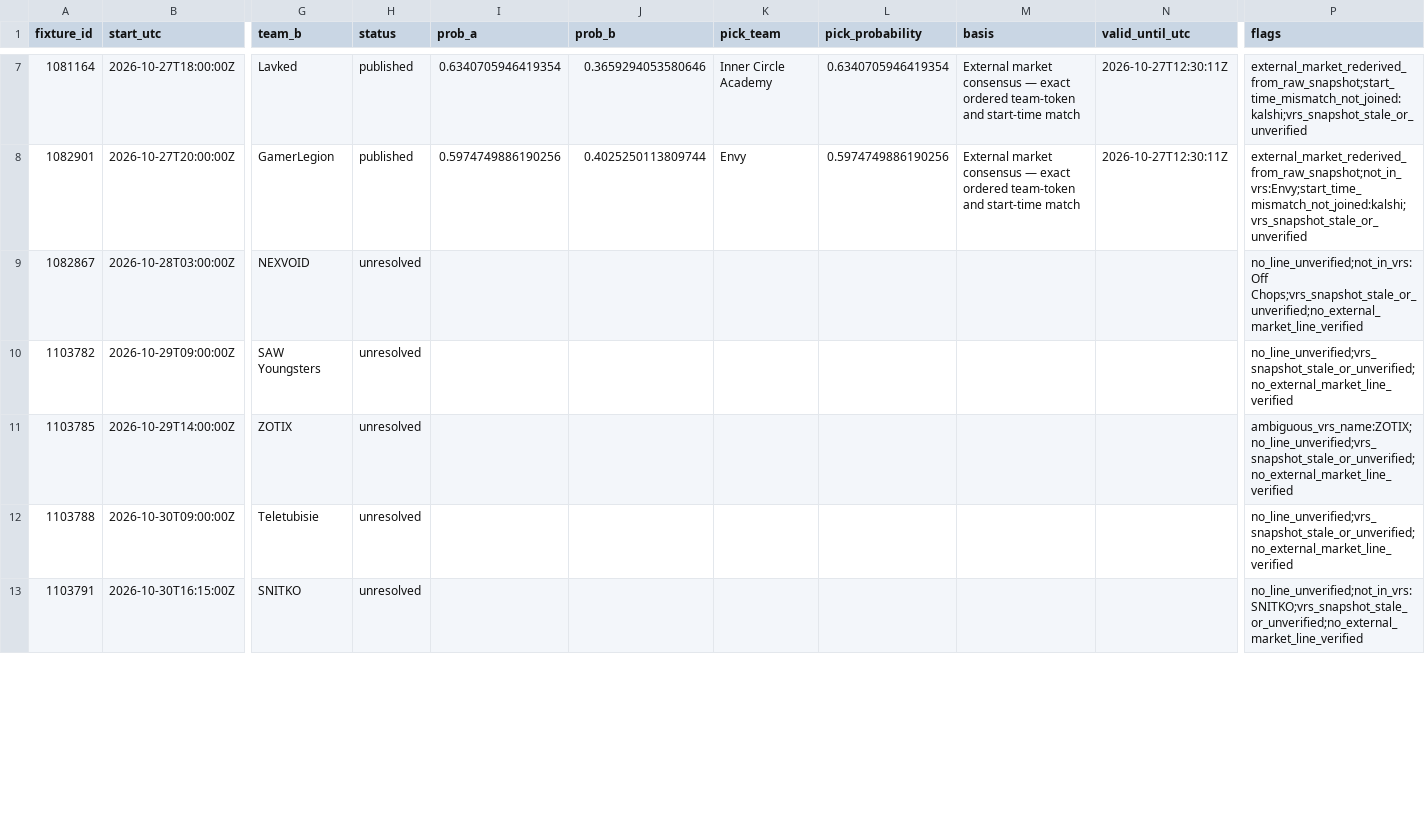
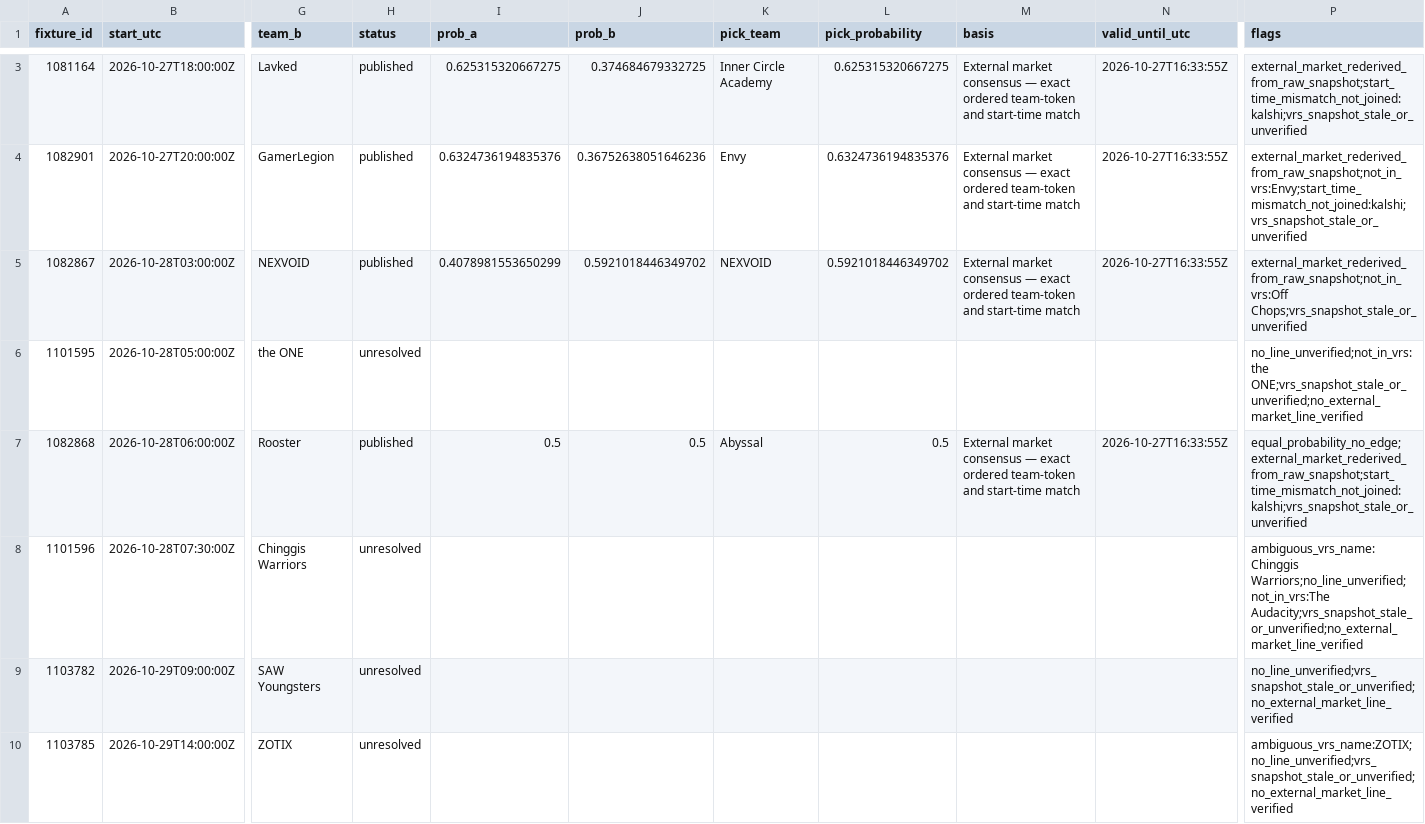
Before and after one commit to buffedlizard55-lab/MaltaProj2, a CSV file: data/a666cd41/coverage.csv, drawn as a sheet; only a part is shown, gaps mark what is left out; the shorter side is filled out with more unchanged rows; addresses are those after the commit; rows hold the shown columns only; the diff covers the shown part only; the diff names each change by its address in the sheet, - before the commit and + after, or states it on an @@ line.

```diff
--- a/data/a666cd41/coverage.csv
+++ b/data/a666cd41/coverage.csv
-I3 (prob_a): 0.6340705946419354
+I3 (prob_a): 0.625315320667275
-J3 (prob_b): 0.3659294053580646
+J3 (prob_b): 0.374684679332725
-L3 (pick_probability): 0.6340705946419354
+L3 (pick_probability): 0.625315320667275
-N3:N4 (valid_until_utc): 2026-10-27T12:30:11Z
+N3:N4 (valid_until_utc): 2026-10-27T16:33:55Z
-I4 (prob_a): 0.5974749886190256
+I4 (prob_a): 0.6324736194835376
-J4 (prob_b): 0.4025250113809744
+J4 (prob_b): 0.36752638051646236
-L4 (pick_probability): 0.5974749886190256
+L4 (pick_probability): 0.6324736194835376
-H5 (status): unresolved
+H5 (status): published
-I5 (prob_a): (empty)
+I5 (prob_a): 0.4078981553650299
-J5 (prob_b): (empty)
+J5 (prob_b): 0.5921018446349702
-K5 (pick_team): (empty)
+K5 (pick_team): NEXVOID
-L5 (pick_probability): (empty)
+L5 (pick_probability): 0.5921018446349702
-M5 (basis): (empty)
+M5 (basis): External market consensus — exact ordered team-token and start-time match
-N5 (valid_until_utc): (empty)
+N5 (valid_until_utc): 2026-10-27T16:33:55Z
-P5 (flags): no_line_unverified;not_in_vrs:Off Chops;vrs_snapshot_stale_or_unverified;no_external_market_line_verified
+P5 (flags): external_market_rederived_from_raw_snapshot;not_in_vrs:Off Chops;vrs_snapshot_stale_or_unverified
+row 6: 1101595 | 2026-10-28T05:00:00Z | the ONE | unresolved |  |  |  |  |  |  | no_line_unverified;not_in_vrs:the ONE;vrs_snapshot_stale_or_unverified;no_external_market_line_verified
+row 7: 1082868 | 2026-10-28T06:00:00Z | Rooster | published | 0.5 | 0.5 | Abyssal | 0.5 | External market consensus — exact ordered team-token and start-time match | 2026-10-27T16:33:55Z | equal_probability_no_edge;external_market_rederived_from_raw_snapshot;start_time_mismatch_not_joined:kalshi;vrs_snapshot_stale_or_unverified
+row 8: 1101596 | 2026-10-28T07:30:00Z | Chinggis Warriors | unresolved |  |  |  |  |  |  | ambiguous_vrs_name:Chinggis Warriors;no_line_unverified;not_in_vrs:The Audacity;vrs_snapshot_stale_or_unverified;no_external_market_line_verified
```
Also changed, not shown: 4 removed rows and 16 edited cells elsewhere in this file, 6 other files.
